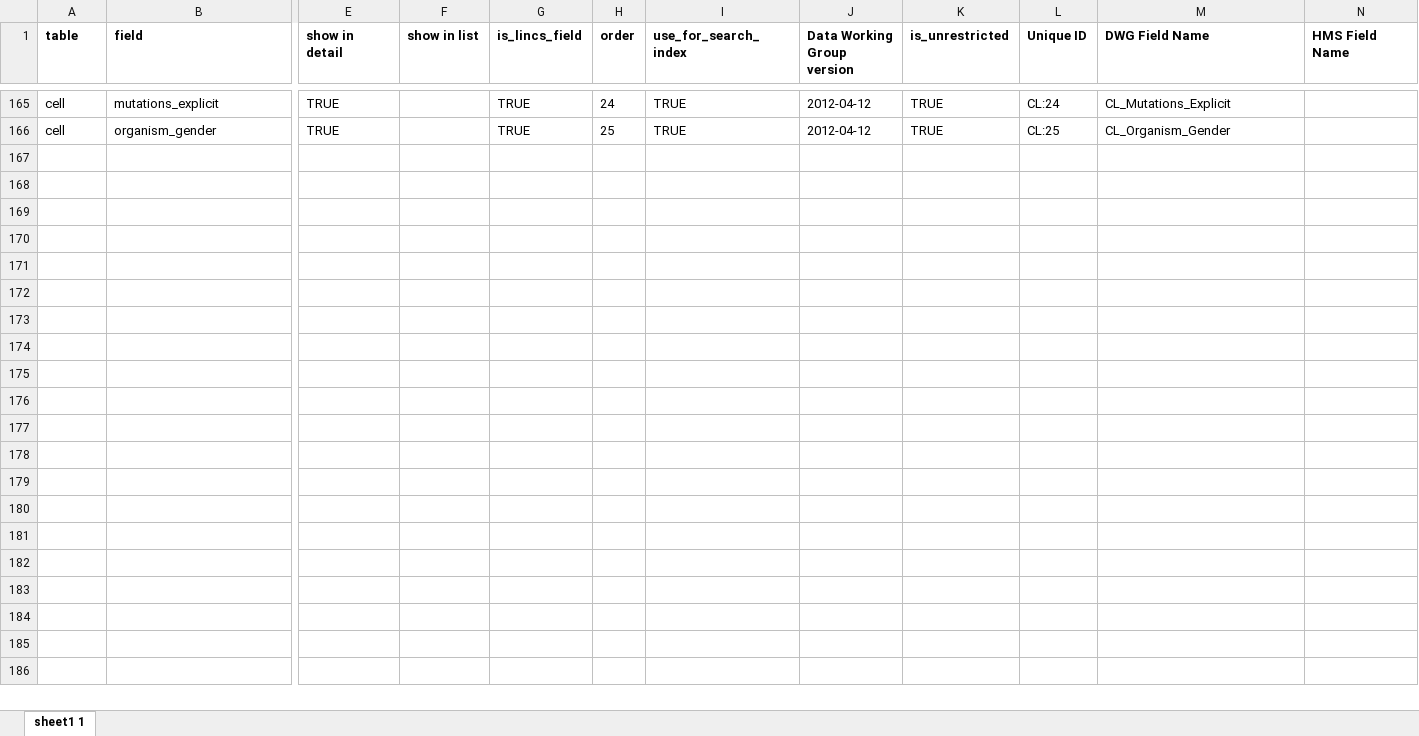
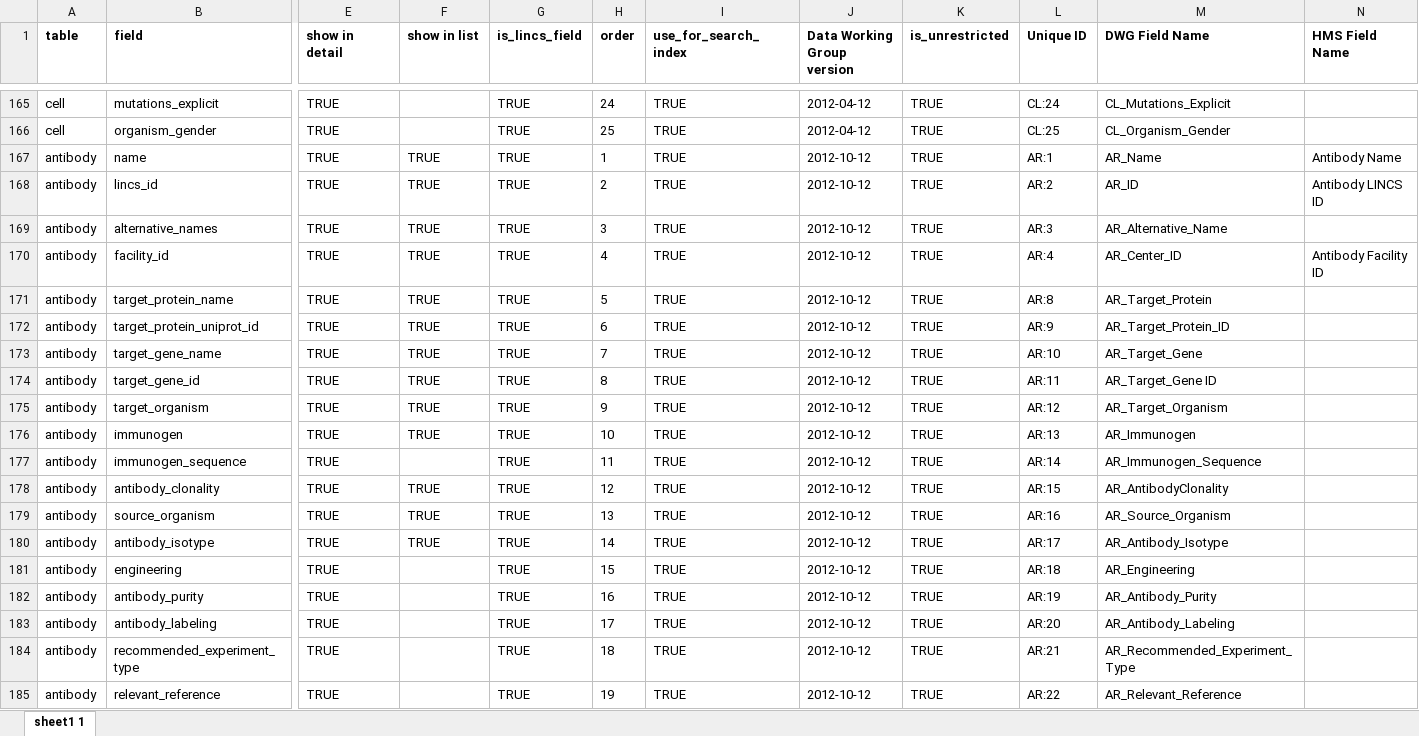
Before and after one commit to hmslincs/hmslincs, an Excel workbook: sampledata/fieldinformation.xlsx, sheet sheet1 1, drawn as a sheet; only a part is shown, gaps mark what is left out; values as stored, in another font and other column widths than the file's, no borders; rows hold the shown columns only; the diff covers the shown part only; the diff names each change by its address in the sheet, - before the commit and + after, or states it on an @@ line.

Commit message:
implement Antibody and OtherReagent working group types - implements issue #189

```diff
--- a/sampledata/fieldinformation.xlsx (sheet sheet1 1)
+++ b/sampledata/fieldinformation.xlsx (sheet sheet1 1)
+row 167: antibody | name | TRUE | TRUE | TRUE | 1 | TRUE | 2012-10-12 | TRUE | AR:1 | AR_Name | Antibody Name
+row 168: antibody | lincs_id | TRUE | TRUE | TRUE | 2 | TRUE | 2012-10-12 | TRUE | AR:2 | AR_ID | Antibody LINCS ID
+row 169: antibody | alternative_names | TRUE | TRUE | TRUE | 3 | TRUE | 2012-10-12 | TRUE | AR:3 | AR_Alternative_Name
+row 170: antibody | facility_id | TRUE | TRUE | TRUE | 4 | TRUE | 2012-10-12 | TRUE | AR:4 | AR_Center_ID | Antibody Facility ID
+row 171: antibody | target_protein_name | TRUE | TRUE | TRUE | 5 | TRUE | 2012-10-12 | TRUE | AR:8 | AR_Target_Protein
+row 172: antibody | target_protein_uniprot_id | TRUE | TRUE | TRUE | 6 | TRUE | 2012-10-12 | TRUE | AR:9 | AR_Target_Protein_ID
+row 173: antibody | target_gene_name | TRUE | TRUE | TRUE | 7 | TRUE | 2012-10-12 | TRUE | AR:10 | AR_Target_Gene
+row 174: antibody | target_gene_id | TRUE | TRUE | TRUE | 8 | TRUE | 2012-10-12 | TRUE | AR:11 | AR_Target_Gene ID
+row 175: antibody | target_organism | TRUE | TRUE | TRUE | 9 | TRUE | 2012-10-12 | TRUE | AR:12 | AR_Target_Organism
+row 176: antibody | immunogen | TRUE | TRUE | TRUE | 10 | TRUE | 2012-10-12 | TRUE | AR:13 | AR_Immunogen
+row 177: antibody | immunogen_sequence | TRUE |  | TRUE | 11 | TRUE | 2012-10-12 | TRUE | AR:14 | AR_Immunogen_Sequence
+row 178: antibody | antibody_clonality | TRUE | TRUE | TRUE | 12 | TRUE | 2012-10-12 | TRUE | AR:15 | AR_AntibodyClonality
+row 179: antibody | source_organism | TRUE | TRUE | TRUE | 13 | TRUE | 2012-10-12 | TRUE | AR:16 | AR_Source_Organism
+row 180: antibody | antibody_isotype | TRUE | TRUE | TRUE | 14 | TRUE | 2012-10-12 | TRUE | AR:17 | AR_Antibody_Isotype
+row 181: antibody | engineering | TRUE |  | TRUE | 15 | TRUE | 2012-10-12 | TRUE | AR:18 | AR_Engineering
+row 182: antibody | antibody_purity | TRUE |  | TRUE | 16 | TRUE | 2012-10-12 | TRUE | AR:19 | AR_Antibody_Purity
+row 183: antibody | antibody_labeling | TRUE |  | TRUE | 17 | TRUE | 2012-10-12 | TRUE | AR:20 | AR_Antibody_Labeling
+row 184: antibody | recommended_experiment_type | TRUE |  | TRUE | 18 | TRUE | 2012-10-12 | TRUE | AR:21 | AR_Recommended_Experiment_Type
+row 185: antibody | relevant_reference | TRUE |  | TRUE | 19 | TRUE | 2012-10-12 | TRUE | AR:22 | AR_Relevant_Reference
```
Also changed, not shown: 14 added rows elsewhere in this sheet, 17 other files.
